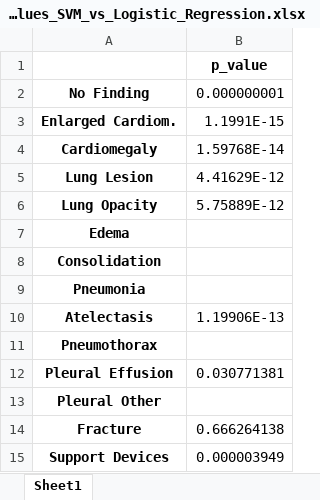
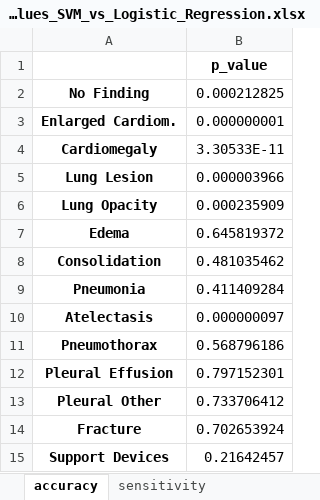
Before and after one commit to BioIntelligence-Lab/MedCruncher, an Excel workbook: p_values_SVM_vs_Logistic_Regression.xlsx, sheet accuracy, drawn as a sheet; values as stored, in another font and other column widths than the file's, no borders; the diff names each change by its address in the sheet, - before the commit and + after, or states it on an @@ line.

```diff
--- a/p_values_SVM_vs_Logistic_Regression.xlsx (sheet accuracy)
+++ b/p_values_SVM_vs_Logistic_Regression.xlsx (sheet accuracy)
-sheet tab: Sheet1
+sheet tab: accuracy
+sheet tab: sensitivity
-B2: 0.000000001
+B2: 0.000212825
-B3: 1.1991E-15
+B3: 0.000000001
-B4: 1.59768E-14
+B4: 3.30533E-11
-B5: 4.41629E-12
+B5: 0.000003966
-B6: 5.75889E-12
+B6: 0.000235909
-B7: (empty)
+B7: 0.645819372
-B8: (empty)
+B8: 0.481035462
-B9: (empty)
+B9: 0.411409284
-B10: 1.19906E-13
+B10: 0.000000097
-B11: (empty)
+B11: 0.568796186
-B12: 0.030771381
+B12: 0.797152301
-B13: (empty)
+B13: 0.733706412
-B14: 0.666264138
+B14: 0.702653924
-B15: 0.000003949
+B15: 0.21642457
```
Also changed, not shown: other sheet tabs, p_values_Decision_Tree_vs_Logistic_Regression.xlsx, p_values_MLP_vs_Random_Forest.xlsx, 7 other files.
